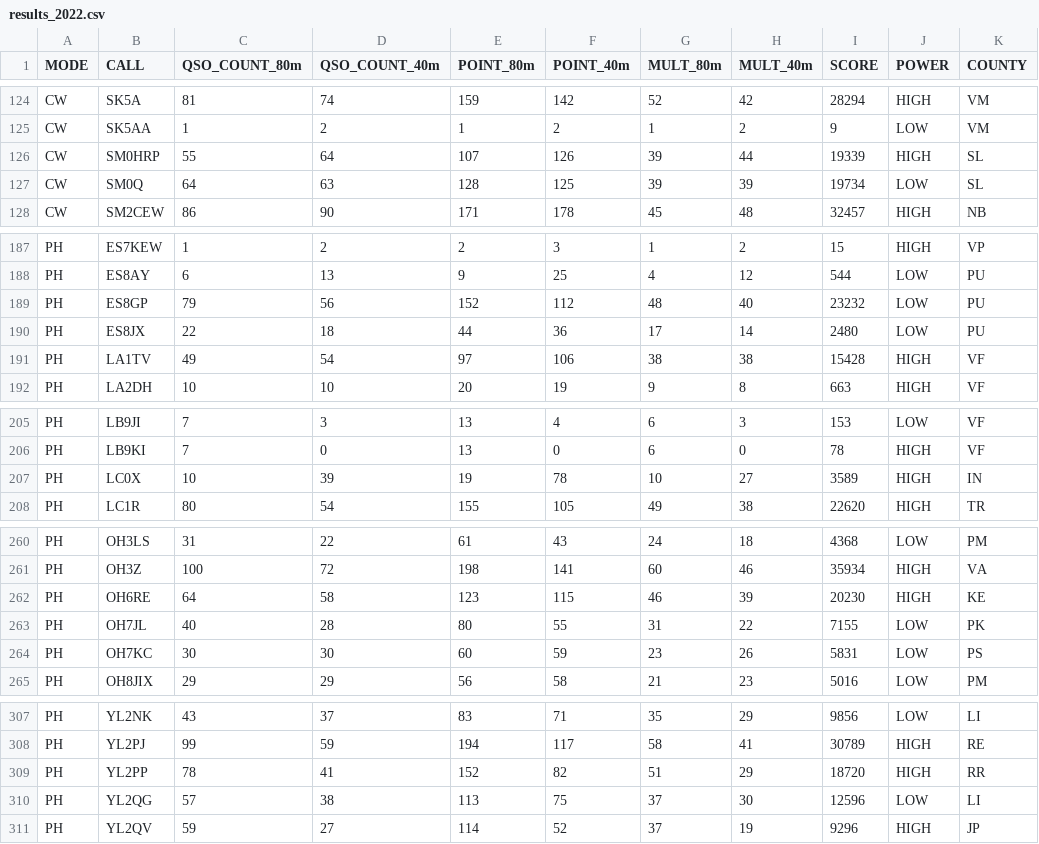
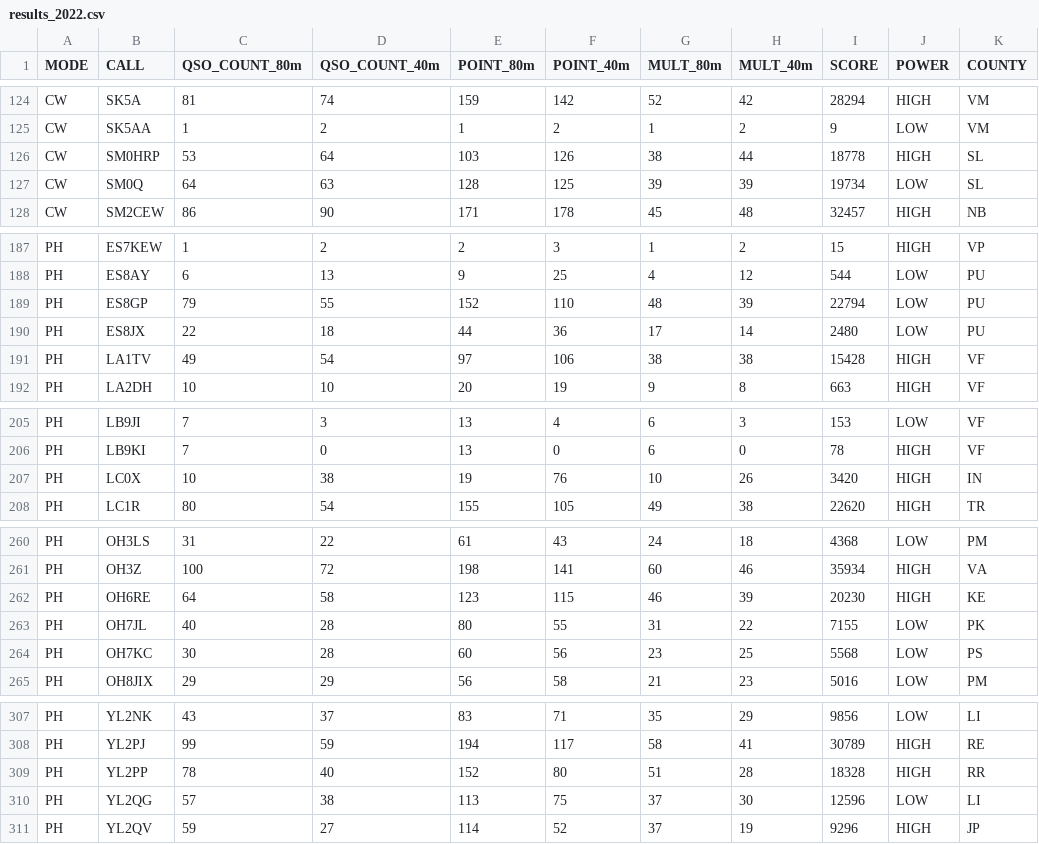
Before and after one commit to kareiva/nrau-baltic-xcheck, a CSV file: results_2022.csv, drawn as a sheet; only a part is shown, gaps mark what is left out; the diff covers the shown part only; the diff names each change by its address in the sheet, - before the commit and + after, or states it on an @@ line.

```diff
--- a/results_2022.csv
+++ b/results_2022.csv
-C126 (QSO_COUNT_80m): 55
+C126 (QSO_COUNT_80m): 53
-E126 (POINT_80m): 107
+E126 (POINT_80m): 103
-G126 (MULT_80m): 39
+G126 (MULT_80m): 38
-I126 (SCORE): 19339
+I126 (SCORE): 18778
-D189 (QSO_COUNT_40m): 56
+D189 (QSO_COUNT_40m): 55
-F189 (POINT_40m): 112
+F189 (POINT_40m): 110
-H189 (MULT_40m): 40
+H189 (MULT_40m): 39
-I189 (SCORE): 23232
+I189 (SCORE): 22794
-D207 (QSO_COUNT_40m): 39
+D207 (QSO_COUNT_40m): 38
-F207 (POINT_40m): 78
+F207 (POINT_40m): 76
-H207 (MULT_40m): 27
+H207 (MULT_40m): 26
-I207 (SCORE): 3589
+I207 (SCORE): 3420
-D264 (QSO_COUNT_40m): 30
+D264 (QSO_COUNT_40m): 28
-F264 (POINT_40m): 59
+F264 (POINT_40m): 56
-H264 (MULT_40m): 26
+H264 (MULT_40m): 25
-I264 (SCORE): 5831
+I264 (SCORE): 5568
-D309 (QSO_COUNT_40m): 41
+D309 (QSO_COUNT_40m): 40
-F309 (POINT_40m): 82
+F309 (POINT_40m): 80
-H309 (MULT_40m): 29
+H309 (MULT_40m): 28
-I309 (SCORE): 18720
+I309 (SCORE): 18328
```
Also changed, not shown: 73 edited cells elsewhere in this file.
